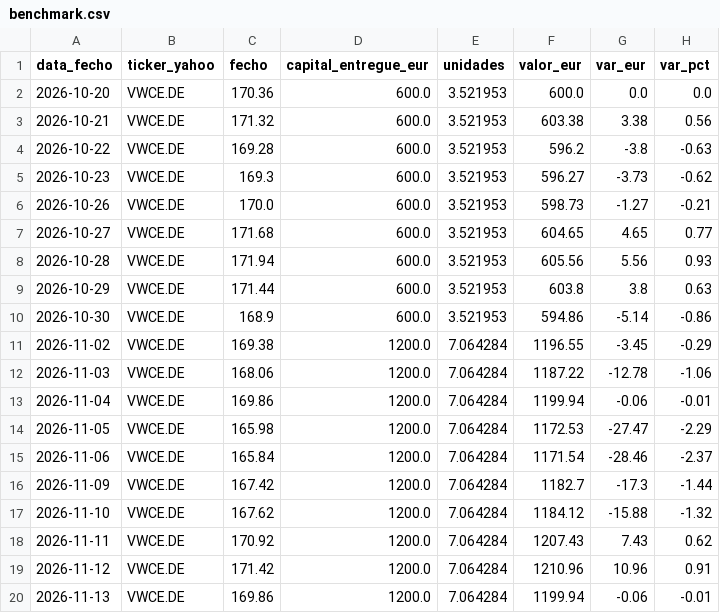
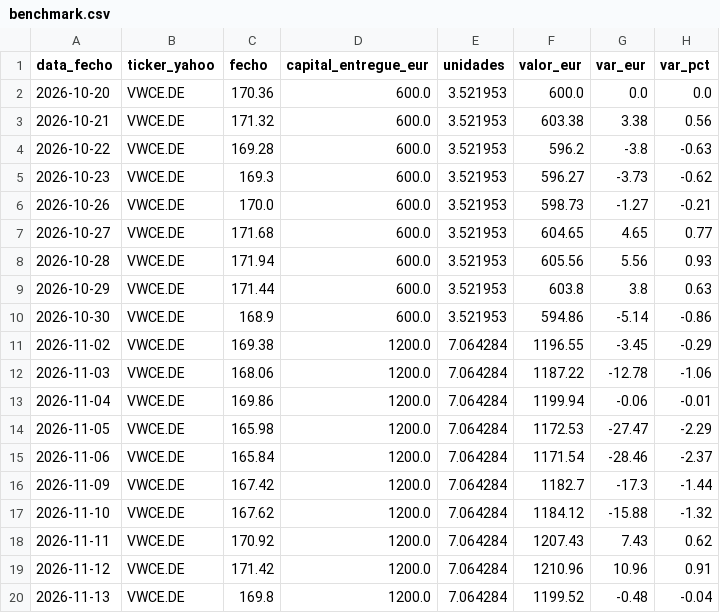
Before and after one commit to PedroDelgoat/MegaOKAI, a CSV file: dados/benchmark.csv, drawn as a sheet.

```diff
--- a/dados/benchmark.csv
+++ b/dados/benchmark.csv
@@ -19,2 +19,2 @@ data_fecho,ticker_yahoo,fecho,capital_entregue_eur,unidades,valor_eur,var_eur,va
 2026-11-12,VWCE.DE,171.42,1200.0,7.064284,1210.96,10.96,0.91
-2026-11-13,VWCE.DE,169.86,1200.0,7.064284,1199.94,-0.06,-0.01
+2026-11-13,VWCE.DE,169.8,1200.0,7.064284,1199.52,-0.48,-0.04
```
Also changed, not shown: dados/noticias.csv, dados/precos.csv, 1 other file.
